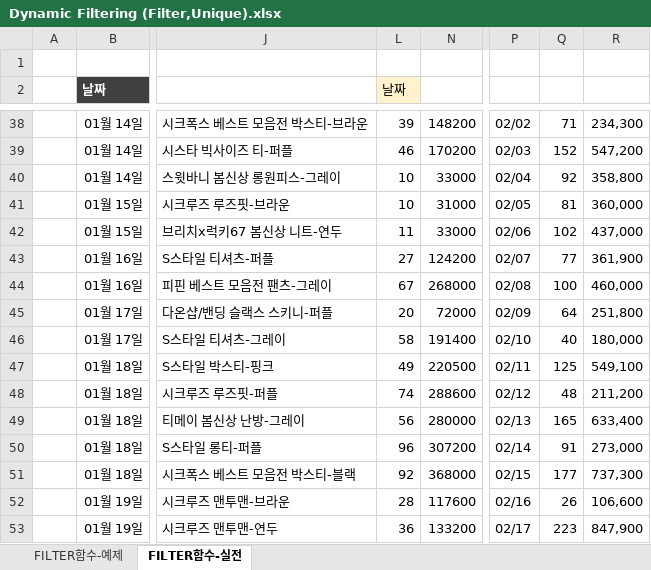
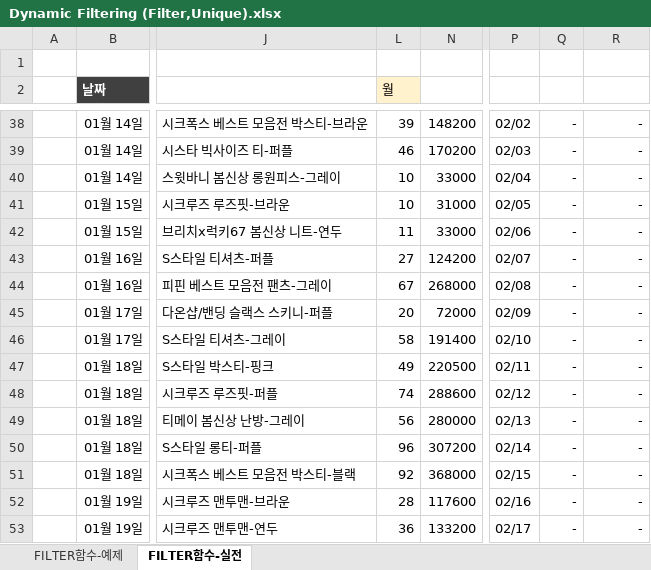
Before and after one commit to kookoowaa/Languages, an Excel workbook: VBA & Excel/VBA/Archive/Dynamic Filtering (Filter,Unique).xlsx, sheet FILTER함수-실전, drawn as a sheet; only a part is shown, gaps mark what is left out; values as stored, in another font and other column widths than the file's, no borders; charts and pictures and conditional formats and table styles not drawn; the diff covers the shown part only; the diff names each change by its address in the sheet, - before the commit and + after, or states it on an @@ line.

Commit message:
Update Dynamic Filtering (Filter,Unique).xlsx

```diff
--- a/VBA & Excel/VBA/Archive/Dynamic Filtering (Filter,Unique).xlsx (sheet FILTER함수-실전)
+++ b/VBA & Excel/VBA/Archive/Dynamic Filtering (Filter,Unique).xlsx (sheet FILTER함수-실전)
-L2: 날짜
+L2: 월
-Q38: 71
+Q38: -
-R38: 234,300
+R38: -
-Q39: 152
+Q39: -
-R39: 547,200
+R39: -
-Q40: 92
+Q40: -
-R40: 358,800
+R40: -
-Q41: 81
+Q41: -
-R41: 360,000
+R41: -
-Q42: 102
+Q42: -
-R42: 437,000
+R42: -
-Q43: 77
+Q43: -
-R43: 361,900
+R43: -
-Q44: 100
+Q44: -
-R44: 460,000
+R44: -
-Q45: 64
+Q45: -
-R45: 251,800
+R45: -
-Q46: 40
+Q46: -
-R46: 180,000
+R46: -
-Q47: 125
+Q47: -
-R47: 549,100
+R47: -
-Q48: 48
+Q48: -
-R48: 211,200
+R48: -
-Q49: 165
+Q49: -
-R49: 633,400
+R49: -
-Q50: 91
+Q50: -
-R50: 273,000
+R50: -
-Q51: 177
+Q51: -
-R51: 737,300
+R51: -
-Q52: 26
+Q52: -
-R52: 106,600
+R52: -
-Q53: 223
+Q53: -
-R53: 847,900
+R53: -
```
Also changed, not shown: 180 edited cells elsewhere in this sheet, formulas that keep their value, charts or pictures.
